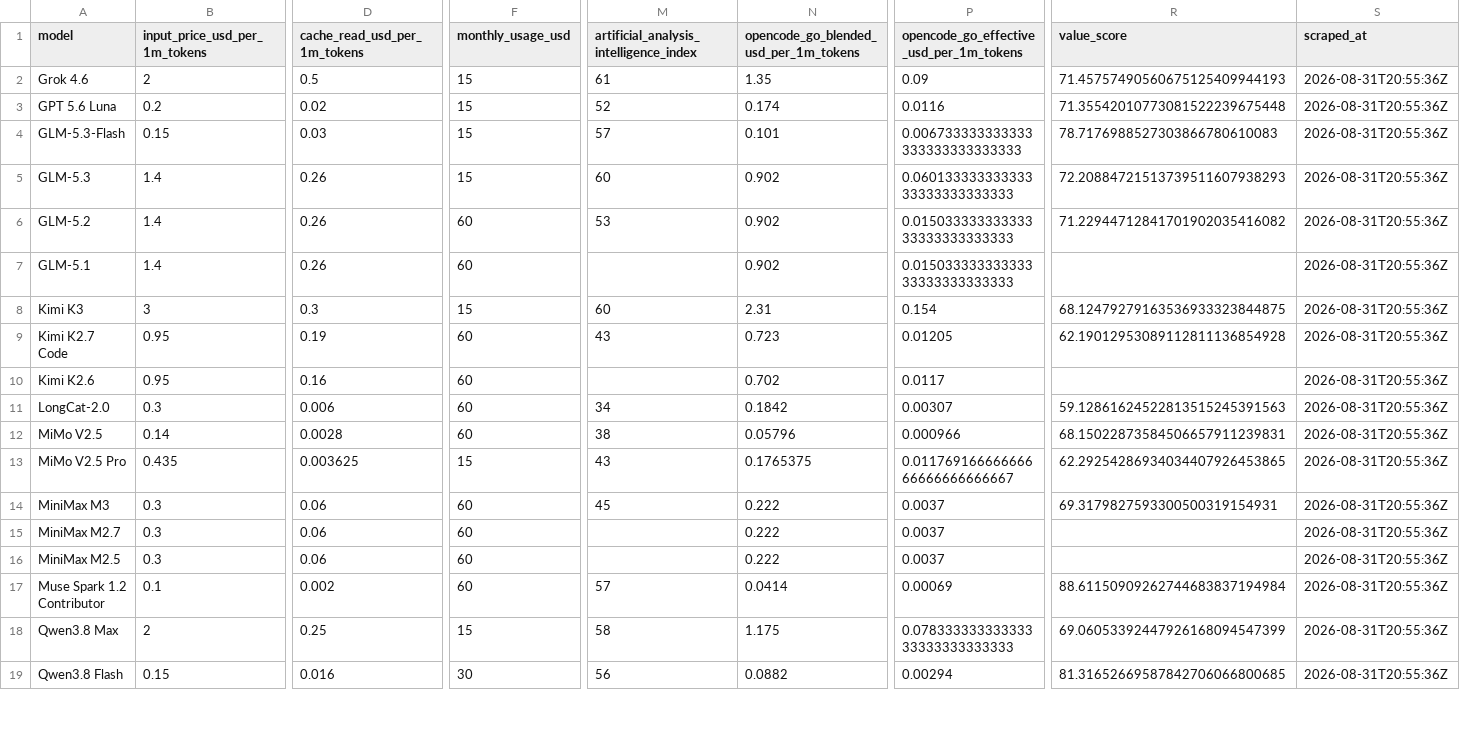
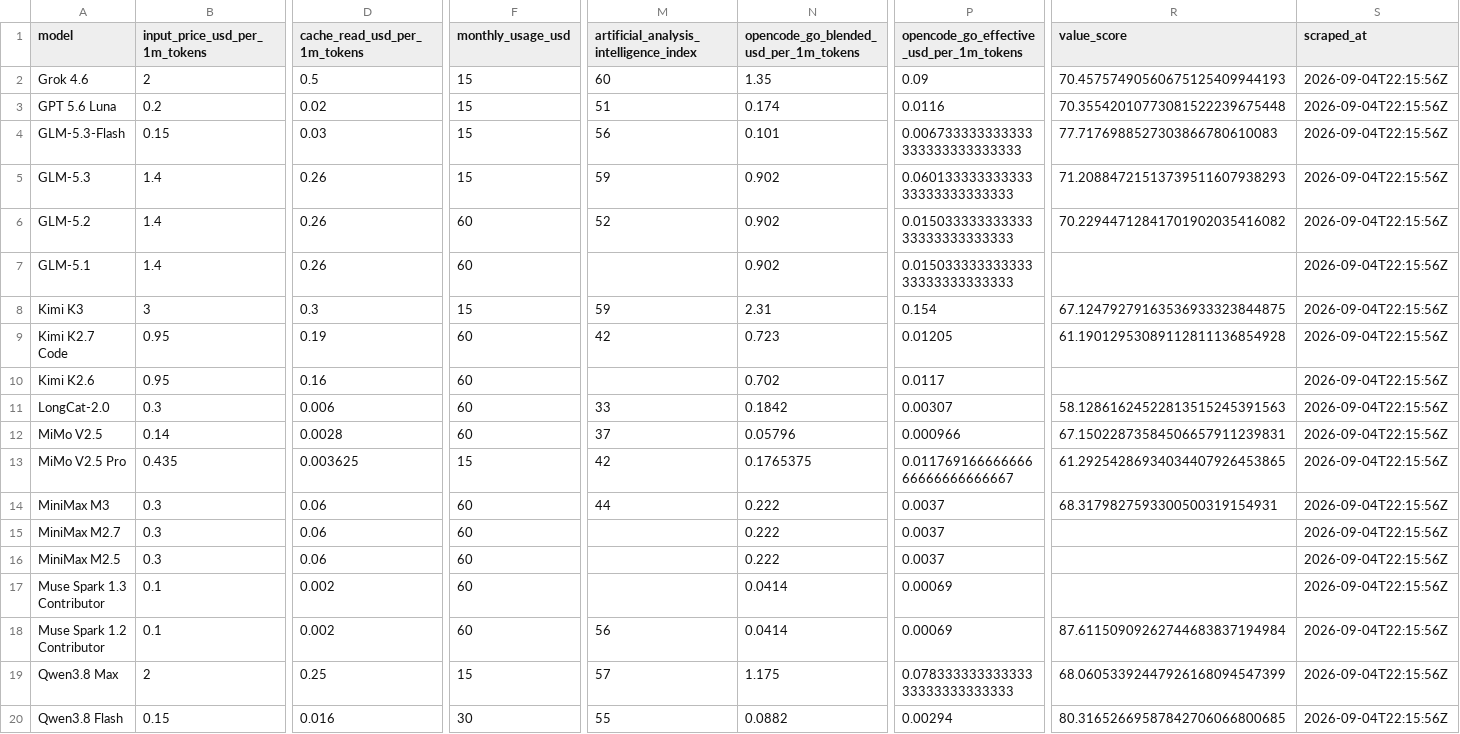
Before and after one commit to joe-salamy/llm-comparison, a CSV file: data/opencode_go.csv, drawn as a sheet; only a part is shown, gaps mark what is left out; addresses are those after the commit; rows hold the shown columns only; the diff covers the shown part only; the diff names each change by its address in the sheet, - before the commit and + after, or states it on an @@ line.

```diff
--- a/data/opencode_go.csv
+++ b/data/opencode_go.csv
-M2: 61
+M2: 60
-R2 (value_score): 71.45757490560675125409944193
+R2 (value_score): 70.45757490560675125409944193
-S2:S16 (scraped_at): 2026-08-31T20:55:36Z
+S2:S16 (scraped_at): 2026-09-04T22:15:56Z
-M3: 52
+M3: 51
-R3 (value_score): 71.35542010773081522239675448
+R3 (value_score): 70.35542010773081522239675448
-M4: 57
+M4: 56
-R4 (value_score): 78.7176988527303866780610083
+R4 (value_score): 77.7176988527303866780610083
-M5: 60
+M5: 59
-R5 (value_score): 72.20884721513739511607938293
+R5 (value_score): 71.20884721513739511607938293
-M6: 53
+M6: 52
-R6 (value_score): 71.22944712841701902035416082
+R6 (value_score): 70.22944712841701902035416082
-M8: 60
+M8: 59
-R8 (value_score): 68.12479279163536933323844875
+R8 (value_score): 67.12479279163536933323844875
-M9: 43
+M9: 42
-R9 (value_score): 62.19012953089112811136854928
+R9 (value_score): 61.19012953089112811136854928
-M11: 34
+M11: 33
-R11 (value_score): 59.12861624522813515245391563
+R11 (value_score): 58.12861624522813515245391563
-M12: 38
+M12: 37
-R12 (value_score): 68.15022873584506657911239831
+R12 (value_score): 67.15022873584506657911239831
-M13: 43
+M13: 42
-R13 (value_score): 62.29254286934034407926453865
+R13 (value_score): 61.29254286934034407926453865
-M14: 45
+M14: 44
-R14 (value_score): 69.3179827593300500319154931
+R14 (value_score): 68.3179827593300500319154931
+row 17: Muse Spark 1.3 Contributor | 0.1 | 0.002 | 60 |  | 0.0414 | 0.00069 |  | 2026-09-04T22:15:56Z
-M18: 57
+M18: 56
-R18 (value_score): 88.61150909262744683837194984
+R18 (value_score): 87.61150909262744683837194984
-S18:S20 (scraped_at): 2026-08-31T20:55:36Z
+S18:S20 (scraped_at): 2026-09-04T22:15:56Z
-M19: 58
+M19: 57
-R19 (value_score): 69.06053392447926168094547399
+R19 (value_score): 68.06053392447926168094547399
-M20: 56
+M20: 55
-R20 (value_score): 81.31652669587842706066800685
+R20 (value_score): 80.31652669587842706066800685
```
Also changed, not shown: 1 added row and 27 edited cells elsewhere in this file, data/results.csv, 2 other files.
